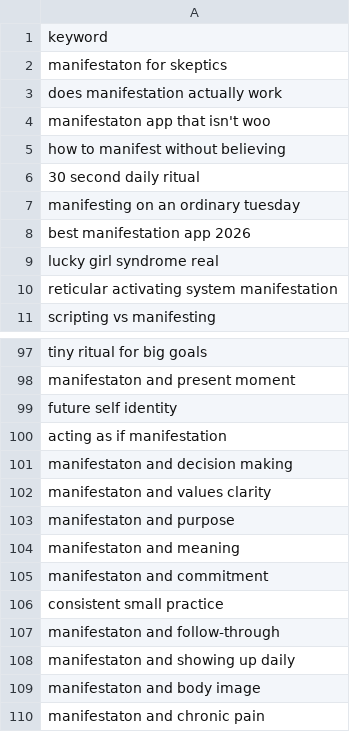
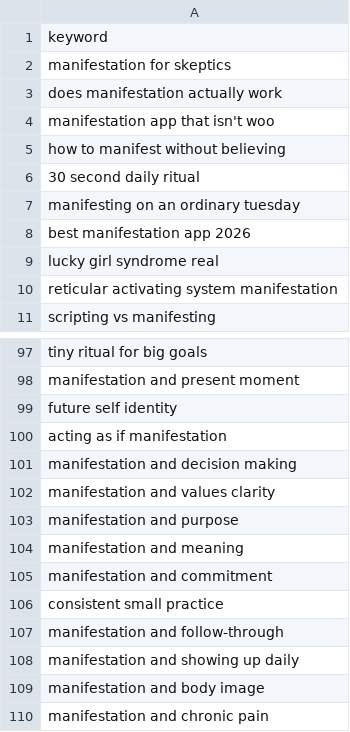
Before and after one commit to charliesheep7/demiwebsite, a CSV file: .claude/skills/demimanifest-blog-writer/keywords.csv, drawn as a sheet; only a part is shown, gaps mark what is left out; the diff covers the shown part only; the diff names each change by its address in the sheet, - before the commit and + after, or states it on an @@ line.

```diff
--- a/.claude/skills/demimanifest-blog-writer/keywords.csv
+++ b/.claude/skills/demimanifest-blog-writer/keywords.csv
-A2: manifestaton for skeptics
+A2: manifestation for skeptics
-A4: manifestaton app that isn't woo
+A4: manifestation app that isn't woo
-A98: manifestaton and present moment
+A98: manifestation and present moment
-A101: manifestaton and decision making
+A101: manifestation and decision making
-A102: manifestaton and values clarity
+A102: manifestation and values clarity
-A103: manifestaton and purpose
+A103: manifestation and purpose
-A104: manifestaton and meaning
+A104: manifestation and meaning
-A105: manifestaton and commitment
+A105: manifestation and commitment
-A107: manifestaton and follow-through
+A107: manifestation and follow-through
-A108: manifestaton and showing up daily
+A108: manifestation and showing up daily
-A109: manifestaton and body image
+A109: manifestation and body image
-A110: manifestaton and chronic pain
+A110: manifestation and chronic pain
```
Also changed, not shown: 58 edited cells elsewhere in this file.
